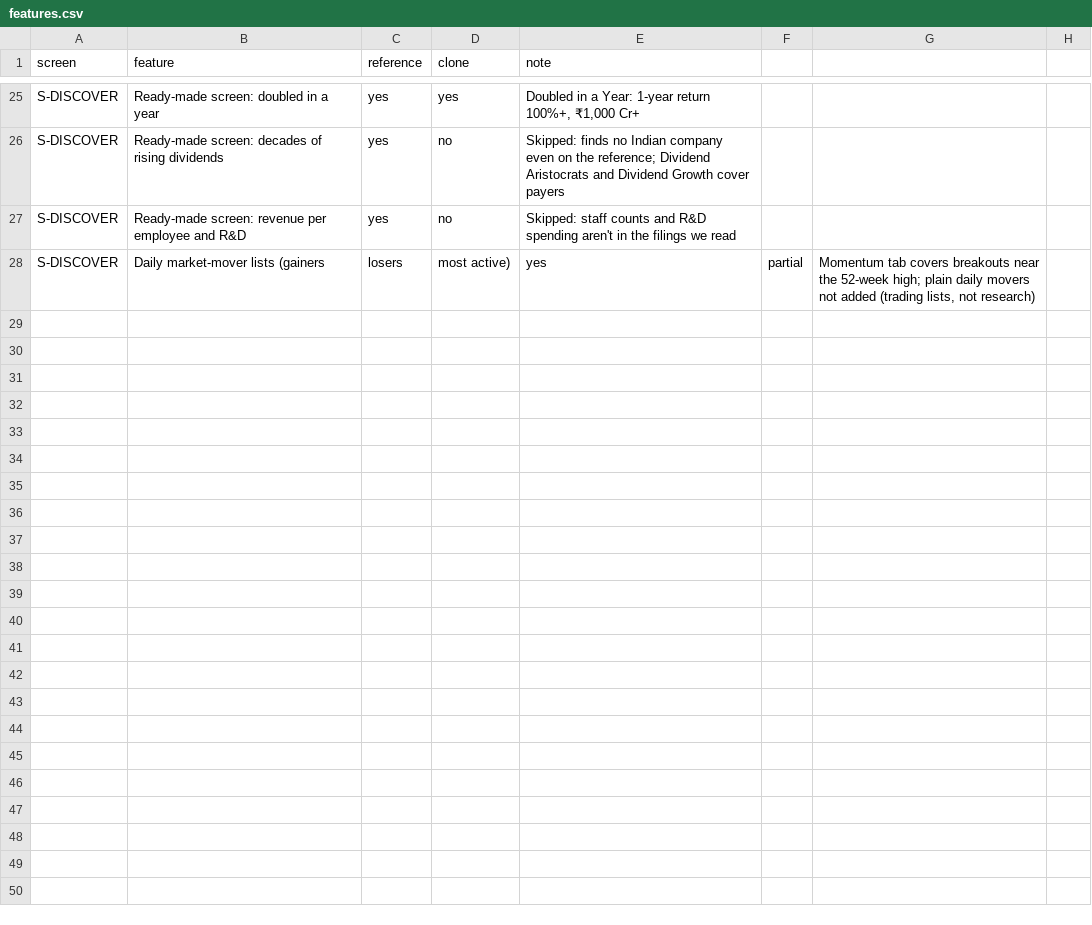
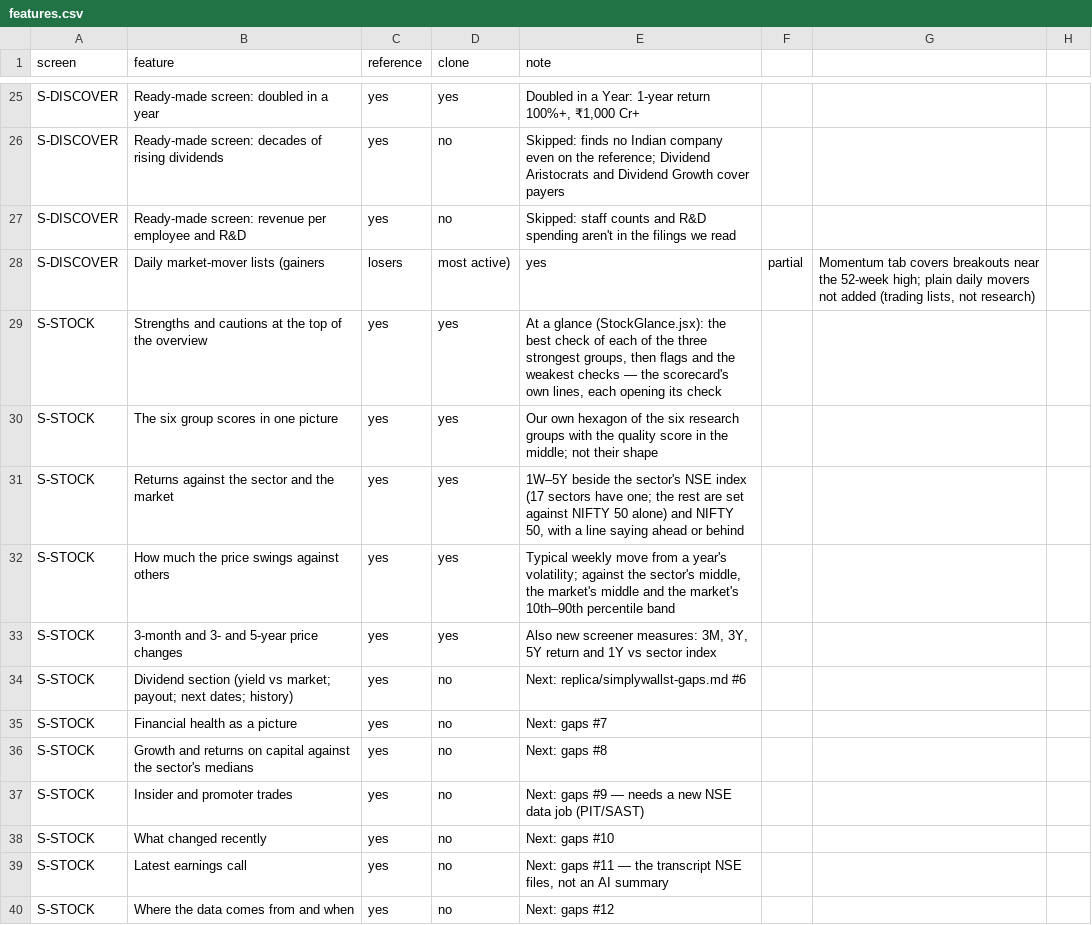
Before and after one commit to macbookpro0125-tech/stockwise-india, a CSV file: replica/features.csv, drawn as a sheet; only a part is shown, gaps mark what is left out; the diff names each change by its address in the sheet, - before the commit and + after, or states it on an @@ line.

```diff
--- a/replica/features.csv
+++ b/replica/features.csv
+row 29: S-STOCK | Strengths and cautions at the top of the overview | yes | yes | At a glance (StockGlance.jsx): the best check of each of the three strongest groups, then flags and the weakest checks — the scorecard's own lines, each opening its check
+row 30: S-STOCK | The six group scores in one picture | yes | yes | Our own hexagon of the six research groups with the quality score in the middle; not their shape
+row 31: S-STOCK | Returns against the sector and the market | yes | yes | 1W–5Y beside the sector's NSE index (17 sectors have one; the rest are set against NIFTY 50 alone) and NIFTY 50, with a line saying ahead or behind
+row 32: S-STOCK | How much the price swings against others | yes | yes | Typical weekly move from a year's volatility; against the sector's middle, the market's middle and the market's 10th–90th percentile band
+row 33: S-STOCK | 3-month and 3- and 5-year price changes | yes | yes | Also new screener measures: 3M, 3Y, 5Y return and 1Y vs sector index
+row 34: S-STOCK | Dividend section (yield vs market; payout; next dates; history) | yes | no | Next: replica/simplywallst-gaps.md #6
+row 35: S-STOCK | Financial health as a picture | yes | no | Next: gaps #7
+row 36: S-STOCK | Growth and returns on capital against the sector's medians | yes | no | Next: gaps #8
+row 37: S-STOCK | Insider and promoter trades | yes | no | Next: gaps #9 — needs a new NSE data job (PIT/SAST)
+row 38: S-STOCK | What changed recently | yes | no | Next: gaps #10
+row 39: S-STOCK | Latest earnings call | yes | no | Next: gaps #11 — the transcript NSE files, not an AI summary
+row 40: S-STOCK | Where the data comes from and when | yes | no | Next: gaps #12
```
Also changed, not shown: 17 other files.
